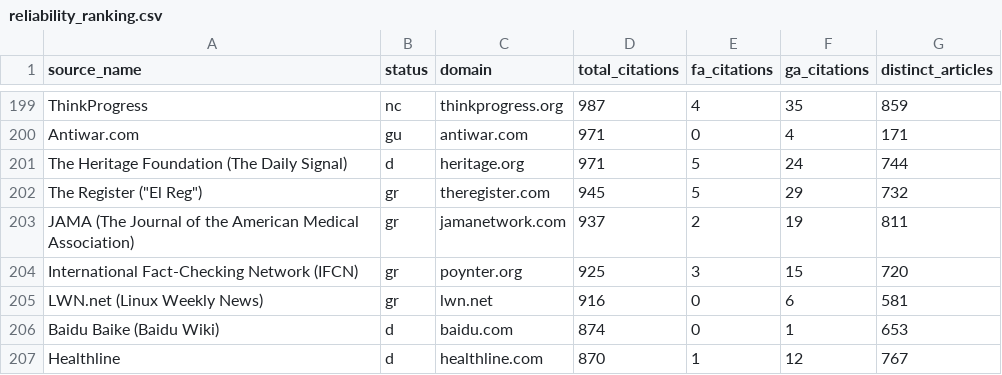
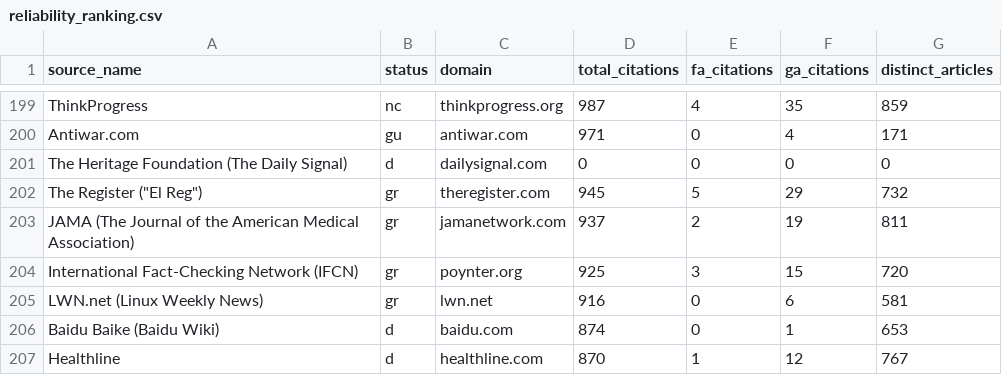
Before and after one commit to kynoptic/wikipedia-reliable-sources, a CSV file: outputs/reliability_ranking.csv, drawn as a sheet; only a part is shown, gaps mark what is left out.

Commit message:
fix(bridge): resolve Daily Signal to its own domain
- Map The Daily Signal rating to `dailysignal.com`, not `heritage.org`
- Regenerate goggles so `dailysignal.com` is discarded at the base
- Move the `heritage.org` boost to the overlay manual section

```diff
--- a/outputs/reliability_ranking.csv
+++ b/outputs/reliability_ranking.csv
@@ -200,3 +200,3 @@ ThinkProgress,nc,thinkprogress.org,987,4,35,859
 Antiwar.com,gu,antiwar.com,971,0,4,171
-The Heritage Foundation (The Daily Signal),d,heritage.org,971,5,24,744
+The Heritage Foundation (The Daily Signal),d,dailysignal.com,0,0,0,0
 "The Register (""El Reg"")",gr,theregister.com,945,5,29,732
```
Also changed, not shown: 3 other files.
